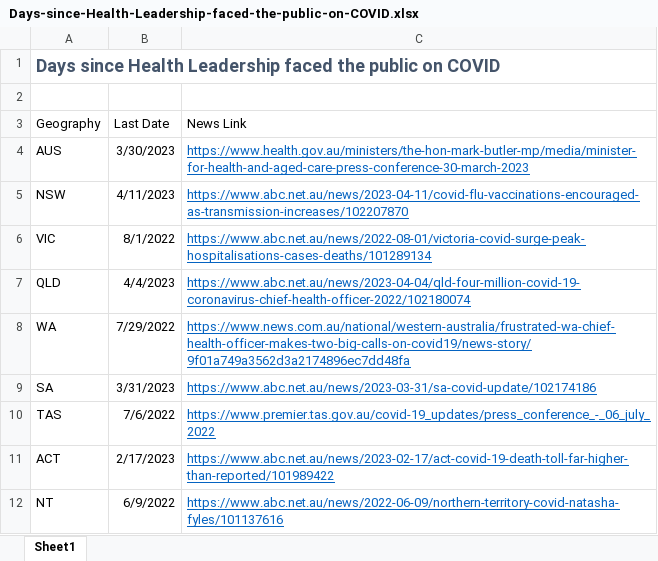
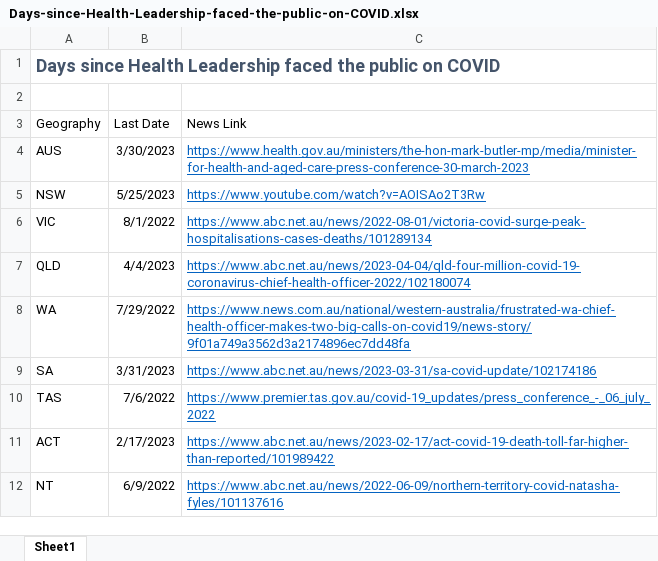
Before and after one commit to Mike-Honey/covid-19-au-vaccinations, an Excel workbook: Days-since-Health-Leadership-faced-the-public-on-COVID.xlsx, sheet Sheet1, drawn as a sheet; values as stored, in another font and other column widths than the file's, no borders; table styles not drawn; the diff names each change by its address in the sheet, - before the commit and + after, or states it on an @@ line.

Commit message:
Add files via upload
NSW presser held 25/05/2023

```diff
--- a/Days-since-Health-Leadership-faced-the-public-on-COVID.xlsx (sheet Sheet1)
+++ b/Days-since-Health-Leadership-faced-the-public-on-COVID.xlsx (sheet Sheet1)
-B5 (Last Date): 4/11/2023
+B5 (Last Date): 5/25/2023
-C5 (News Link): https://www.abc.net.au/news/2023-04-11/covid-flu-vaccinations-encouraged-as-transmission-increases/102207870
+C5 (News Link): https://www.youtube.com/watch?v=AOISAo2T3Rw
```
